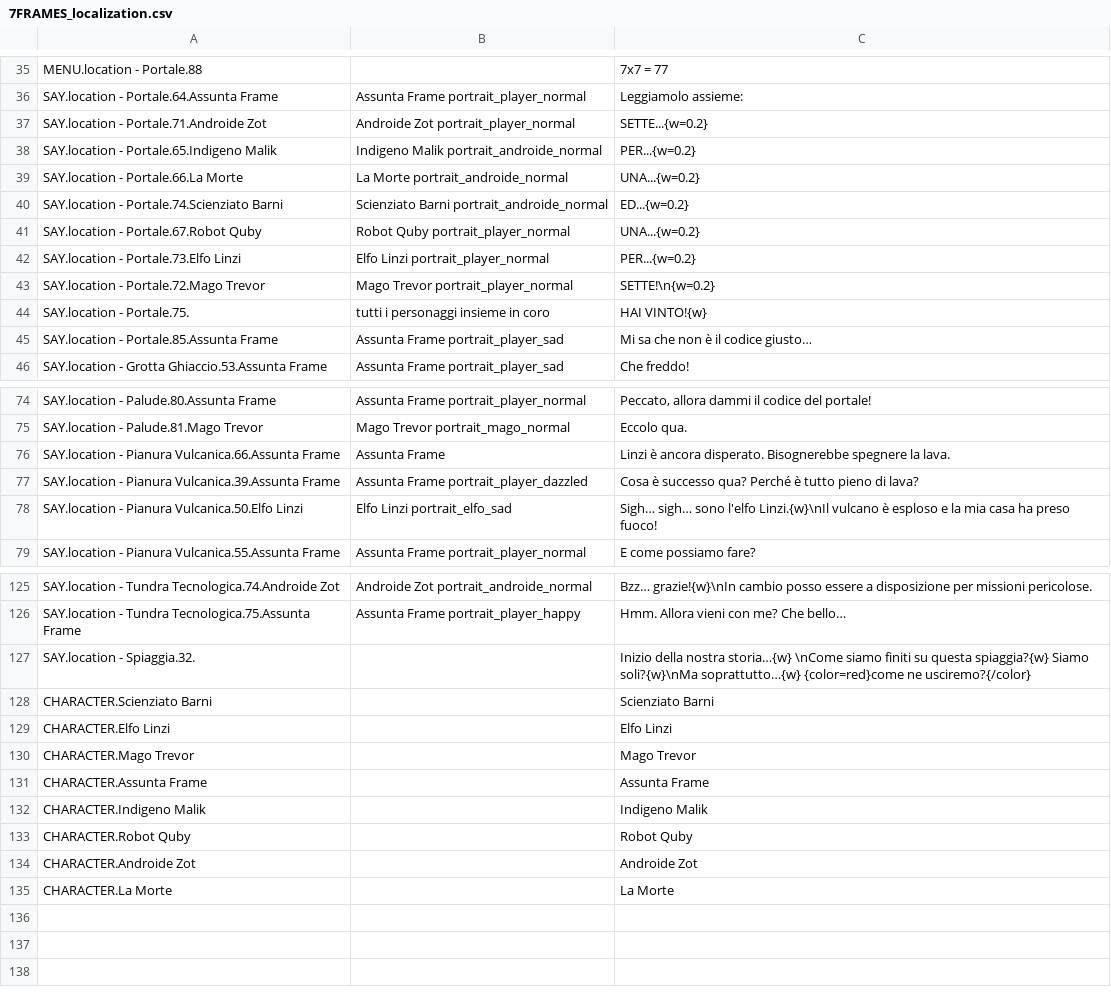
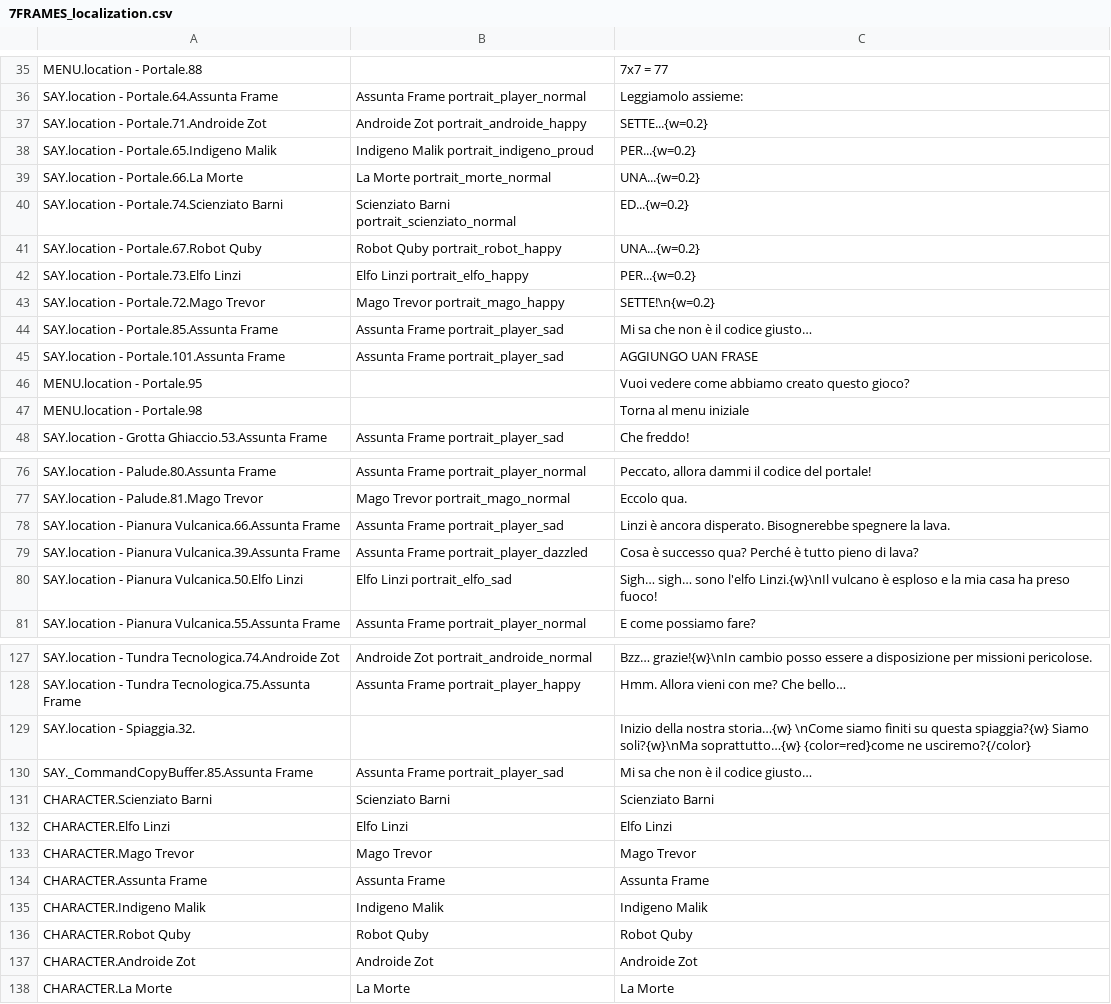
Before and after one commit to 2042ed/JAM.7FRAMES, a CSV file: Assets/Texts/7FRAMES_localization.csv, drawn as a sheet; only a part is shown, gaps mark what is left out; the diff covers the shown part only.

```diff
--- a/Assets/Texts/7FRAMES_localization.csv
+++ b/Assets/Texts/7FRAMES_localization.csv
@@ -36,11 +36,13 @@ MENU.location - Portale.88,,7x7 = 77
 SAY.location - Portale.64.Assunta Frame,Assunta Frame portrait_player_normal ,Leggiamolo assieme:
-SAY.location - Portale.71.Androide Zot,Androide Zot portrait_player_normal ,SETTE...{w=0.2}
-SAY.location - Portale.65.Indigeno Malik,Indigeno Malik portrait_androide_normal ,PER...{w=0.2}
-SAY.location - Portale.66.La Morte,La Morte portrait_androide_normal ,UNA...{w=0.2}
-SAY.location - Portale.74.Scienziato Barni,Scienziato Barni portrait_androide_normal ,ED...{w=0.2}
-SAY.location - Portale.67.Robot Quby,Robot Quby portrait_player_normal ,UNA...{w=0.2}
-SAY.location - Portale.73.Elfo Linzi,Elfo Linzi portrait_player_normal ,PER...{w=0.2}
-SAY.location - Portale.72.Mago Trevor,Mago Trevor portrait_player_normal ,SETTE!\n{w=0.2}
-SAY.location - Portale.75.,tutti i personaggi insieme in coro,HAI VINTO!{w}
+SAY.location - Portale.71.Androide Zot,Androide Zot portrait_androide_happy ,SETTE...{w=0.2}
+SAY.location - Portale.65.Indigeno Malik,Indigeno Malik portrait_indigeno_proud ,PER...{w=0.2}
+SAY.location - Portale.66.La Morte,La Morte portrait_morte_normal ,UNA...{w=0.2}
+SAY.location - Portale.74.Scienziato Barni,Scienziato Barni portrait_scienziato_normal ,ED...{w=0.2}
+SAY.location - Portale.67.Robot Quby,Robot Quby portrait_robot_happy ,UNA...{w=0.2}
+SAY.location - Portale.73.Elfo Linzi,Elfo Linzi portrait_elfo_happy ,PER...{w=0.2}
+SAY.location - Portale.72.Mago Trevor,Mago Trevor portrait_mago_happy ,SETTE!\n{w=0.2}
 SAY.location - Portale.85.Assunta Frame,Assunta Frame portrait_player_sad ,Mi sa che non è il codice giusto…
+SAY.location - Portale.101.Assunta Frame,Assunta Frame portrait_player_sad ,AGGIUNGO UAN FRASE
+MENU.location - Portale.95,,Vuoi vedere come abbiamo creato questo gioco?
+MENU.location - Portale.98,,Torna al menu iniziale
 SAY.location - Grotta Ghiaccio.53.Assunta Frame,Assunta Frame portrait_player_sad ,Che freddo!
@@ -75,3 +77,3 @@ SAY.location - Palude.80.Assunta Frame,Assunta Frame portrait_player_normal ,"Pe
 SAY.location - Palude.81.Mago Trevor,Mago Trevor portrait_mago_normal ,Eccolo qua.
-SAY.location - Pianura Vulcanica.66.Assunta Frame,Assunta Frame ,Linzi è ancora disperato. Bisognerebbe spegnere la lava.
+SAY.location - Pianura Vulcanica.66.Assunta Frame,Assunta Frame portrait_player_sad ,Linzi è ancora disperato. Bisognerebbe spegnere la lava.
 SAY.location - Pianura Vulcanica.39.Assunta Frame,Assunta Frame portrait_player_dazzled ,Cosa è successo qua? Perché è tutto pieno di lava?
@@ -127,9 +129,10 @@ SAY.location - Tundra Tecnologica.75.Assunta Frame,Assunta Frame portrait_player
 SAY.location - Spiaggia.32.,,Inizio della nostra storia…{w} \nCome siamo finiti su questa spiaggia?{w} Siamo soli?{w}\nMa soprattutto…{w} {color=red}come ne usciremo?{/color}
-CHARACTER.Scienziato Barni,,Scienziato Barni
-CHARACTER.Elfo Linzi,,Elfo Linzi
-CHARACTER.Mago Trevor,,Mago Trevor
-CHARACTER.Assunta Frame,,Assunta Frame
-CHARACTER.Indigeno Malik,,Indigeno Malik
-CHARACTER.Robot Quby,,Robot Quby
-CHARACTER.Androide Zot,,Androide Zot
-CHARACTER.La Morte,,La Morte
+SAY._CommandCopyBuffer.85.Assunta Frame,Assunta Frame portrait_player_sad ,Mi sa che non è il codice giusto…
+CHARACTER.Scienziato Barni,Scienziato Barni,Scienziato Barni
+CHARACTER.Elfo Linzi,Elfo Linzi,Elfo Linzi
+CHARACTER.Mago Trevor,Mago Trevor,Mago Trevor
+CHARACTER.Assunta Frame,Assunta Frame,Assunta Frame
+CHARACTER.Indigeno Malik,Indigeno Malik,Indigeno Malik
+CHARACTER.Robot Quby,Robot Quby,Robot Quby
+CHARACTER.Androide Zot,Androide Zot,Androide Zot
+CHARACTER.La Morte,La Morte,La Morte
```
Also changed, not shown: 3 edited cells elsewhere in this file, 9 other files.
